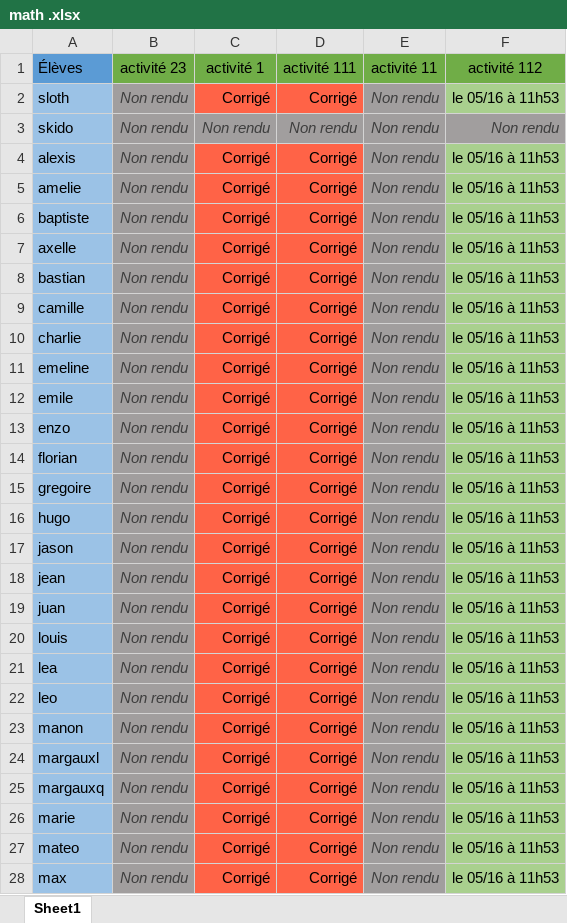
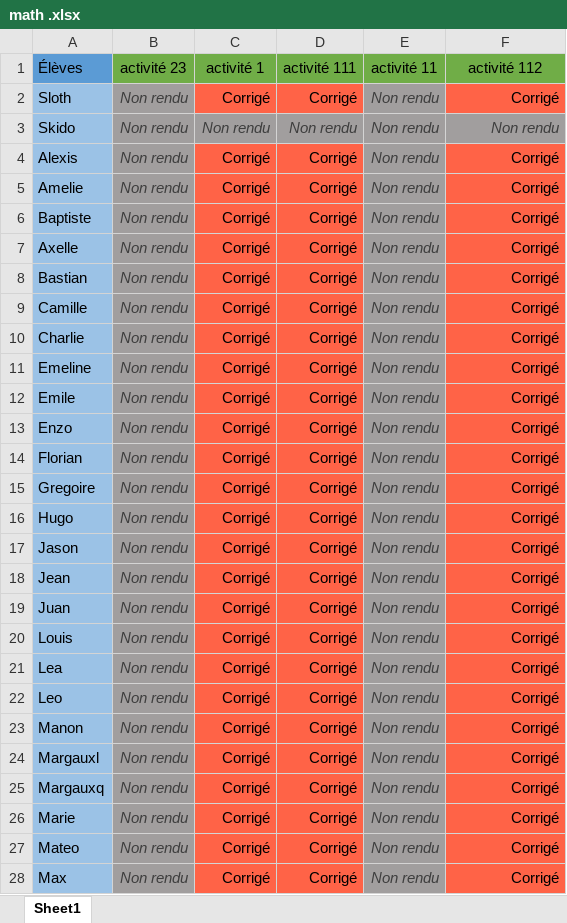
Before and after one commit to SlothKun/Discord_SchoolBot, an Excel workbook: Hmw_tables/math .xlsx, sheet Sheet1, drawn as a sheet; only a part is shown; values as stored, in another font and other column widths than the file's, no borders; the diff covers the shown part only; the diff names each change by its address in the sheet, - before the commit and + after, or states it on an @@ line.

```diff
--- a/Hmw_tables/math .xlsx (sheet Sheet1)
+++ b/Hmw_tables/math .xlsx (sheet Sheet1)
-A2 (Élèves): sloth
+A2 (Élèves): Sloth
-F2 (activité 112): le 05/16 à 11h53
+F2 (activité 112): Corrigé
-F2 fill: #A9D08E
+F2 fill: #FF6347
-A3 (Élèves): skido
+A3 (Élèves): Skido
-A4 (Élèves): alexis
+A4 (Élèves): Alexis
-F4:F28 (activité 112): le 05/16 à 11h53
+F4:F28 (activité 112): Corrigé
-F4:F28 fill: #A9D08E
+F4:F28 fill: #FF6347
-A5 (Élèves): amelie
+A5 (Élèves): Amelie
-A6 (Élèves): baptiste
+A6 (Élèves): Baptiste
-A7 (Élèves): axelle
+A7 (Élèves): Axelle
-A8 (Élèves): bastian
+A8 (Élèves): Bastian
-A9 (Élèves): camille
+A9 (Élèves): Camille
-A10 (Élèves): charlie
+A10 (Élèves): Charlie
-A11 (Élèves): emeline
+A11 (Élèves): Emeline
-A12 (Élèves): emile
+A12 (Élèves): Emile
-A13 (Élèves): enzo
+A13 (Élèves): Enzo
-A14 (Élèves): florian
+A14 (Élèves): Florian
-A15 (Élèves): gregoire
+A15 (Élèves): Gregoire
-A16 (Élèves): hugo
+A16 (Élèves): Hugo
-A17 (Élèves): jason
+A17 (Élèves): Jason
-A18 (Élèves): jean
+A18 (Élèves): Jean
-A19 (Élèves): juan
+A19 (Élèves): Juan
-A20 (Élèves): louis
+A20 (Élèves): Louis
-A21 (Élèves): lea
+A21 (Élèves): Lea
-A22 (Élèves): leo
+A22 (Élèves): Leo
-A23 (Élèves): manon
+A23 (Élèves): Manon
-A24 (Élèves): margauxl
+A24 (Élèves): Margauxl
-A25 (Élèves): margauxq
+A25 (Élèves): Margauxq
-A26 (Élèves): marie
+A26 (Élèves): Marie
-A27 (Élèves): mateo
+A27 (Élèves): Mateo
-A28 (Élèves): max
+A28 (Élèves): Max
```
Also changed, not shown: 24 edited cells and cell formats elsewhere in this sheet, 2 other files.
